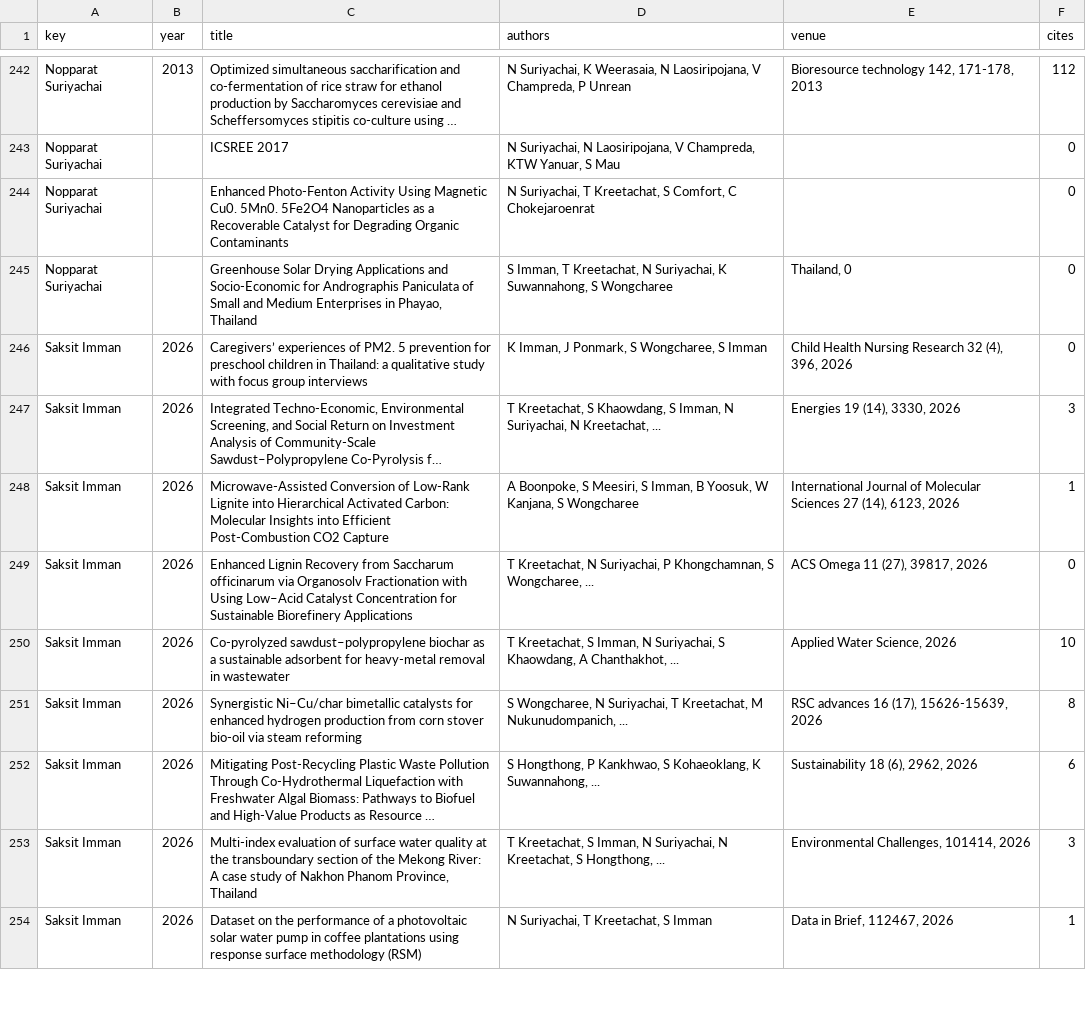
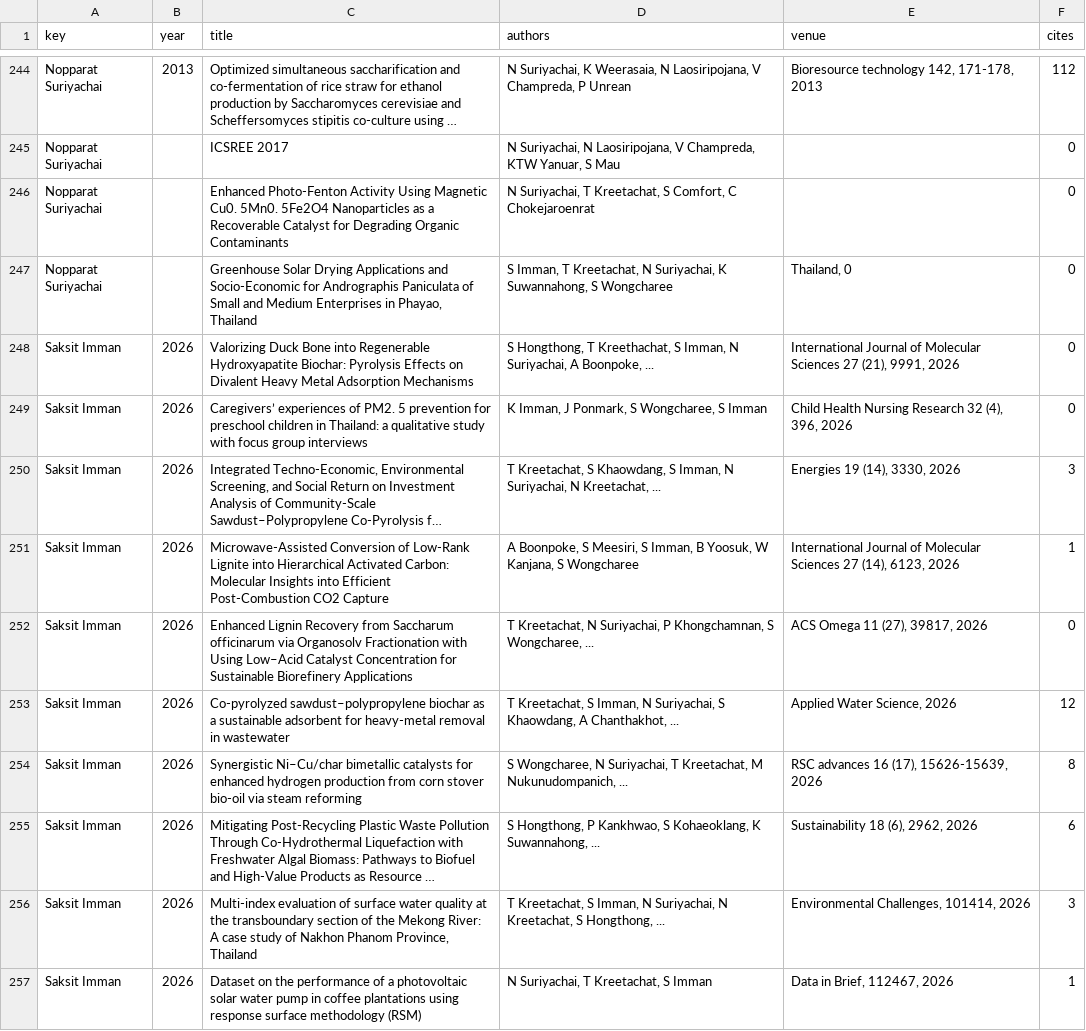
Before and after one commit to smalltee2/seen-faculty-screening, a TSV file: data/publications.tsv, drawn as a sheet; only a part is shown, gaps mark what is left out; long unchanged cells end in …; the diff covers the shown part only.

```diff
--- a/data/publications.tsv
+++ b/data/publications.tsv
@@ -245,2 +247,3 @@ Nopparat Suriyachai		Enhanced Photo-Fenton Activity Using Magnetic Cu0. 5Mn0. 5F
 Nopparat Suriyachai		Greenhouse Solar Drying Applications and Socio-Economic for Andrographis Paniculata of Small and Medium Enterprises in Phayao, Thailand	S Imman, T Kreetachat, N Suriyachai, K Suwannahong, S Wongcharee	Thailand, 0	0
+Saksit Imman	2026	Valorizing Duck Bone into Regenerable Hydroxyapatite Biochar: Pyrolysis Effects on Divalent Heavy Metal Adsorption Mechanisms	S Hongthong, T Kreethachat, S Imman, N Suriyachai, A Boonpoke, ...	International Journal of Molecular Sciences 27 (21), 9991, 2026	0
 Saksit Imman	2026	Caregivers’ experiences of PM2. 5 prevention for preschool children in Thailand: a qualitative study with focus group interviews	K Imman, J Ponmark, S Wongcharee, S Imman	Child Health Nursing Research 32 (4), 396, 2026	0
@@ -249,3 +252,3 @@ Saksit Imman	2026	Microwave-Assisted Conversion of Low-Rank Lignite into Hierarc
 Saksit Imman	2026	Enhanced Lignin Recovery from Saccharum officinarum via Organosolv Fractionation with Using Low–Acid Catalyst Concentration for Sustainable Biorefinery Applications	T Kreetachat, N Suriyachai, P Khongchamnan, S Wongcharee, ...	ACS Omega 11 (27), 39817, 2026	0
-Saksit Imman	2026	Co-pyrolyzed sawdust–polypropylene biochar as a sustainable adsorbent for heavy-metal removal in wastewater	T Kreetachat, S Imman, N Suriyachai, S Khaowdang, A Chanthakhot, ...	Applied Water Science, 2026	10
+Saksit Imman	2026	Co-pyrolyzed sawdust–polypropylene biochar as a sustainable adsorbent for heavy-metal removal in wastewater	T Kreetachat, S Imman, N Suriyachai, S Khaowdang, A Chanthakhot, ...	Applied Water Science, 2026	12
 Saksit Imman	2026	Synergistic Ni–Cu/char bimetallic catalysts for enhanced hydrogen production from corn stover bio-oil via steam reforming	S Wongcharee, N Suriyachai, T Kreetachat, M Nukunudompanich, ...	RSC advances 16 (17), 15626-15639, 2026	8
```
Also changed, not shown: 5 added rows, 2 removed rows and 16 edited cells elsewhere in this file, 1 other file.
